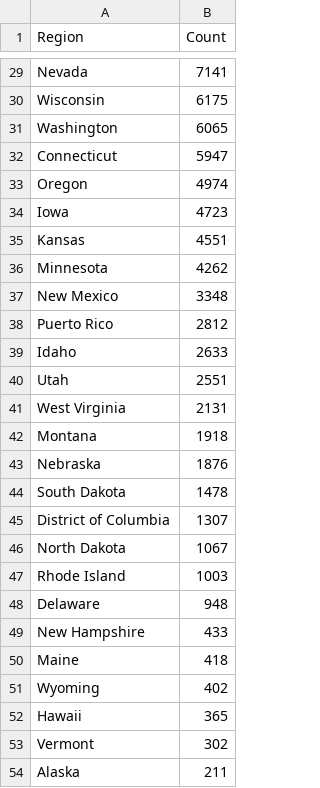
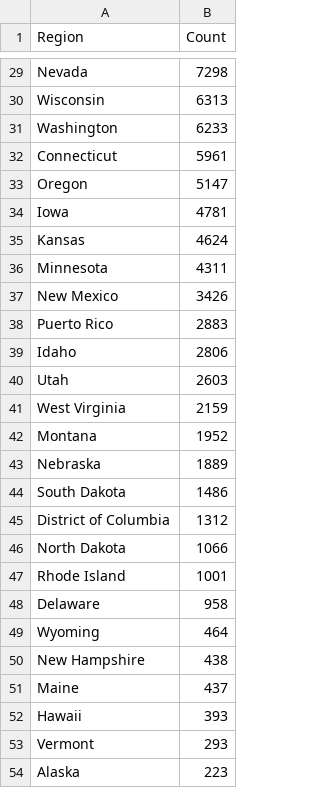
Before and after one commit to mcculley/mcculley.github.io, a CSV file: VisualizingObservedDeaths/ExcessDeaths.csv, drawn as a sheet; only a part is shown, gaps mark what is left out; removed rows and columns are numbered as before the commit, all else as after; the diff covers the shown part only; the diff names each change by its address in the sheet, - before the commit and + after, or states it on an @@ line.

```diff
--- a/VisualizingObservedDeaths/ExcessDeaths.csv
+++ b/VisualizingObservedDeaths/ExcessDeaths.csv
-B29 (Count): 7141
+B29 (Count): 7298
-B30 (Count): 6175
+B30 (Count): 6313
-B31 (Count): 6065
+B31 (Count): 6233
-B32 (Count): 5947
+B32 (Count): 5961
-B33 (Count): 4974
+B33 (Count): 5147
-B34 (Count): 4723
+B34 (Count): 4781
-B35 (Count): 4551
+B35 (Count): 4624
-B36 (Count): 4262
+B36 (Count): 4311
-B37 (Count): 3348
+B37 (Count): 3426
-B38 (Count): 2812
+B38 (Count): 2883
-B39 (Count): 2633
+B39 (Count): 2806
-B40 (Count): 2551
+B40 (Count): 2603
-B41 (Count): 2131
+B41 (Count): 2159
-B42 (Count): 1918
+B42 (Count): 1952
-B43 (Count): 1876
+B43 (Count): 1889
-B44 (Count): 1478
+B44 (Count): 1486
-B45 (Count): 1307
+B45 (Count): 1312
-B46 (Count): 1067
+B46 (Count): 1066
-B47 (Count): 1003
+B47 (Count): 1001
-B48 (Count): 948
+B48 (Count): 958
+row 49: Wyoming | 464
-B50 (Count): 433
+B50 (Count): 438
-B51 (Count): 418
+B51 (Count): 437
-row 51: Wyoming | 402
-B52 (Count): 365
+B52 (Count): 393
-B53 (Count): 302
+B53 (Count): 293
-B54 (Count): 211
+B54 (Count): 223
```
Also changed, not shown: 2 added rows, 2 removed rows and 25 edited cells elsewhere in this file, VisualizingObservedDeaths/DeathsPer100000-triples.csv, VisualizingObservedDeaths/DeathsPer100000.csv, 55 other files.
